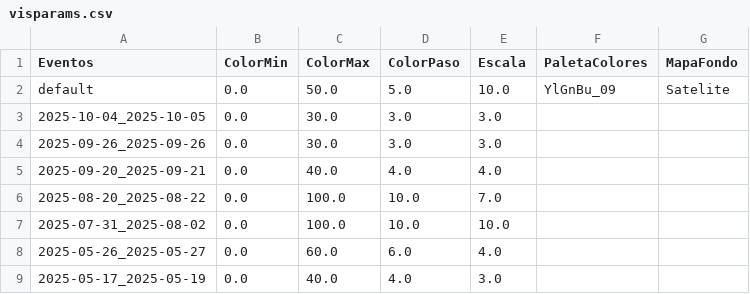
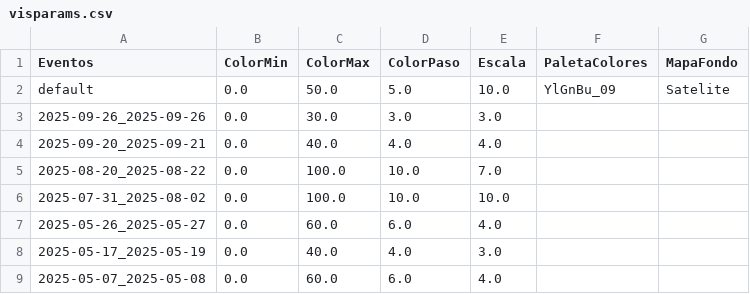
Before and after one commit to ppccdgfuchile/ppccdgfuchile, a CSV file: visparams/visparams.csv, drawn as a sheet; only a part is shown; the shorter side is filled out with more unchanged rows; the diff names each change by its address in the sheet, - before the commit and + after, or states it on an @@ line.

```diff
--- a/visparams/visparams.csv
+++ b/visparams/visparams.csv
-row 3: 2025-10-04_2025-10-05 | 0.0 | 30.0 | 3.0 | 3.0
```
Also changed, not shown: 1 other file.
